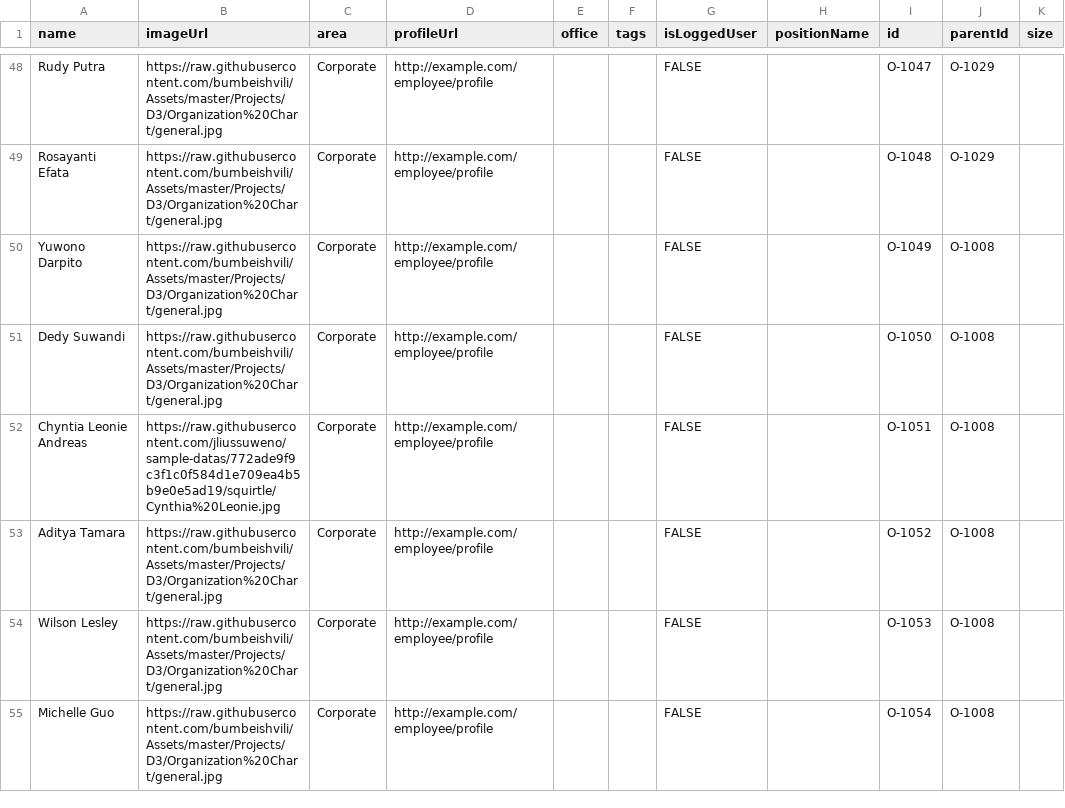
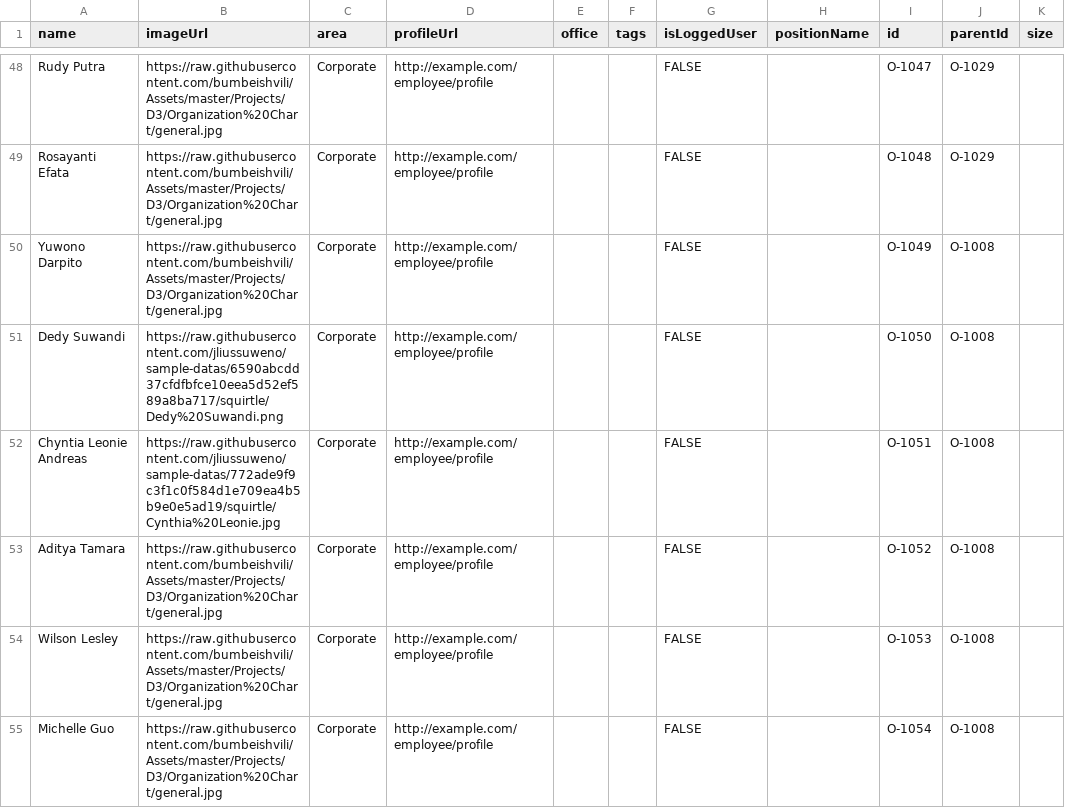
Before and after one commit to jliussuweno/sample-datas, a CSV file: org.csv, drawn as a sheet; only a part is shown, gaps mark what is left out.

Commit message:
Update org.csv

```diff
--- a/org.csv
+++ b/org.csv
@@ -50,3 +50,3 @@ Rosayanti Efata,https://raw.githubusercontent.com/bumbeishvili/Assets/master/Pro
 Yuwono Darpito,https://raw.githubusercontent.com/bumbeishvili/Assets/master/Projects/D3/Organization%20Chart/general.jpg,Corporate,http://example.com/employee/profile,,,FALSE,,O-1049,O-1008,
-Dedy Suwandi,https://raw.githubusercontent.com/bumbeishvili/Assets/master/Projects/D3/Organization%20Chart/general.jpg,Corporate,http://example.com/employee/profile,,,FALSE,,O-1050,O-1008,
+Dedy Suwandi,https://raw.githubusercontent.com/jliussuweno/sample-datas/6590abcdd37cfdfbfce10eea5d52ef589a8ba717/squirtle/Dedy%20Suwandi.png,Corporate,http://example.com/employee/profile,,,FALSE,,O-1050,O-1008,
 Chyntia Leonie Andreas,https://raw.githubusercontent.com/jliussuweno/sample-datas/772ade9f9c3f1c0f584d1e709ea4b5b9e0e5ad19/squirtle/Cynthia%20Leonie.jpg,Corporate,http://example.com/employee/profile,,,FALSE,,O-1051,O-1008,
```
